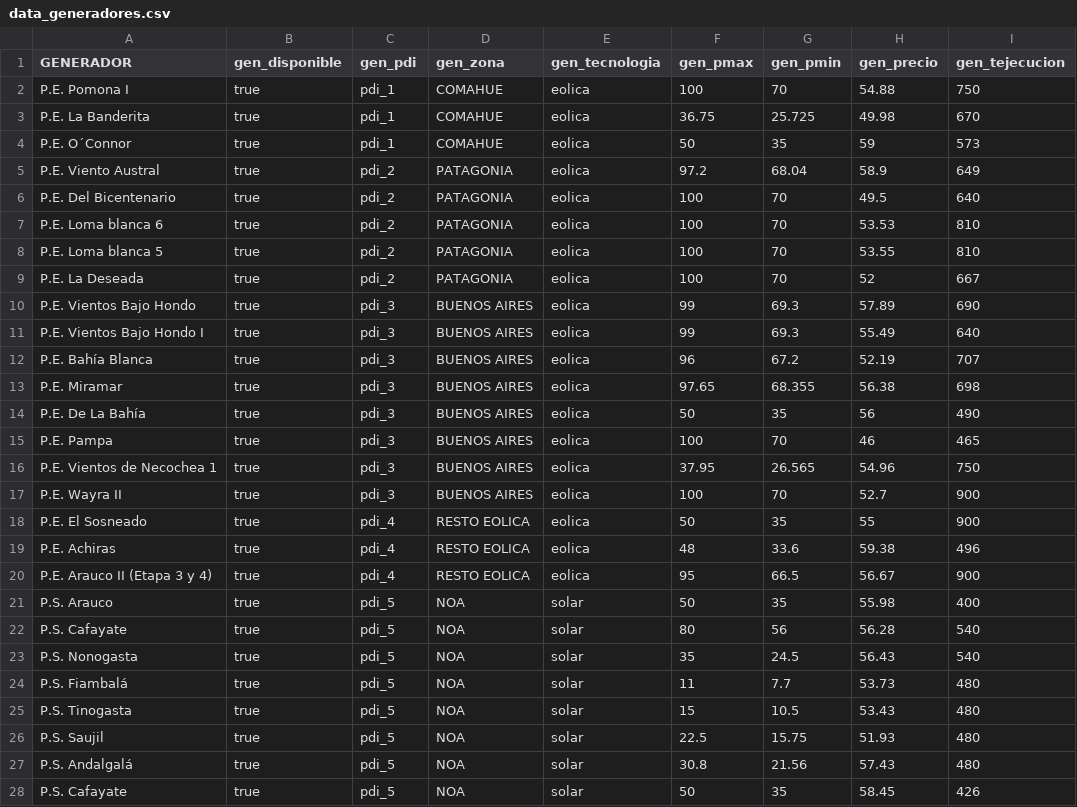
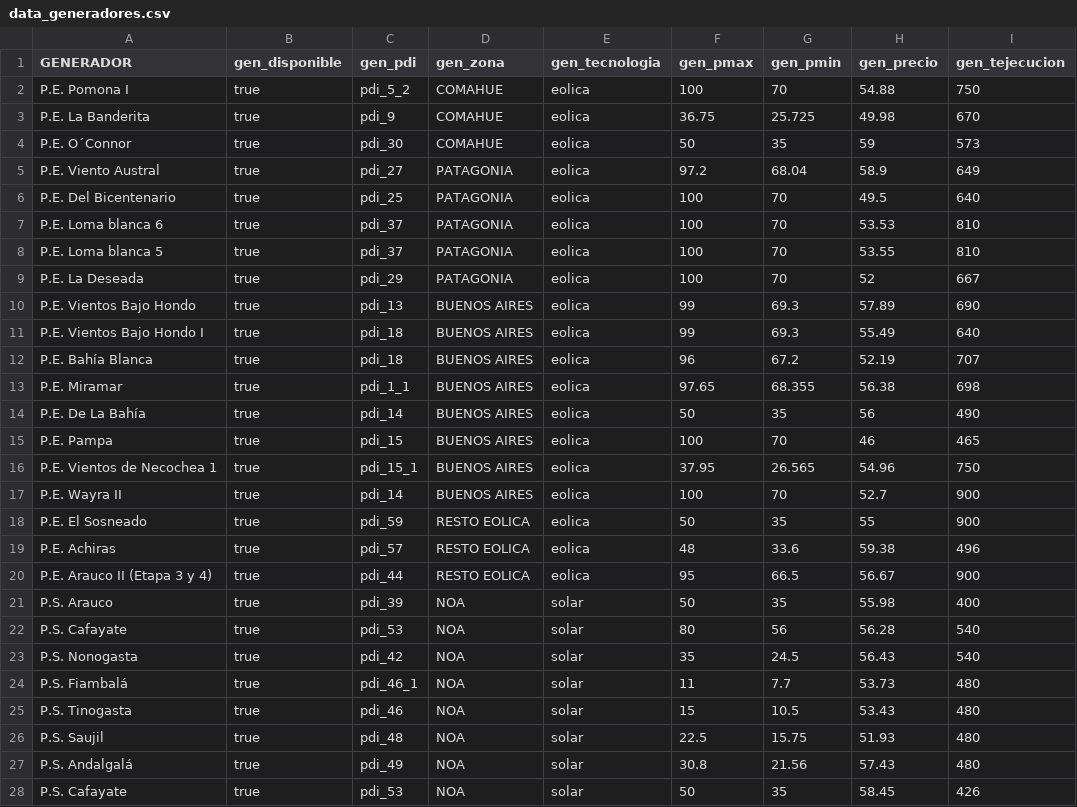
Before and after one commit to epereirab/renovar, a CSV file: renovar/datos/data_generadores.csv, drawn as a sheet; only a part is shown; the diff covers the shown part only; the diff names each change by its address in the sheet, - before the commit and + after, or states it on an @@ line.

```diff
--- a/renovar/datos/data_generadores.csv
+++ b/renovar/datos/data_generadores.csv
-C2 (gen_pdi): pdi_1
+C2 (gen_pdi): pdi_5_2
-C3 (gen_pdi): pdi_1
+C3 (gen_pdi): pdi_9
-C4 (gen_pdi): pdi_1
+C4 (gen_pdi): pdi_30
-C5 (gen_pdi): pdi_2
+C5 (gen_pdi): pdi_27
-C6 (gen_pdi): pdi_2
+C6 (gen_pdi): pdi_25
-C7:C8 (gen_pdi): pdi_2
+C7:C8 (gen_pdi): pdi_37
-C9 (gen_pdi): pdi_2
+C9 (gen_pdi): pdi_29
-C10 (gen_pdi): pdi_3
+C10 (gen_pdi): pdi_13
-C11:C12 (gen_pdi): pdi_3
+C11:C12 (gen_pdi): pdi_18
-C13 (gen_pdi): pdi_3
+C13 (gen_pdi): pdi_1_1
-C14 (gen_pdi): pdi_3
+C14 (gen_pdi): pdi_14
-C15 (gen_pdi): pdi_3
+C15 (gen_pdi): pdi_15
-C16 (gen_pdi): pdi_3
+C16 (gen_pdi): pdi_15_1
-C17 (gen_pdi): pdi_3
+C17 (gen_pdi): pdi_14
-C18 (gen_pdi): pdi_4
+C18 (gen_pdi): pdi_59
-C19 (gen_pdi): pdi_4
+C19 (gen_pdi): pdi_57
-C20 (gen_pdi): pdi_4
+C20 (gen_pdi): pdi_44
-C21 (gen_pdi): pdi_5
+C21 (gen_pdi): pdi_39
-C22 (gen_pdi): pdi_5
+C22 (gen_pdi): pdi_53
-C23 (gen_pdi): pdi_5
+C23 (gen_pdi): pdi_42
-C24 (gen_pdi): pdi_5
+C24 (gen_pdi): pdi_46_1
-C25 (gen_pdi): pdi_5
+C25 (gen_pdi): pdi_46
-C26 (gen_pdi): pdi_5
+C26 (gen_pdi): pdi_48
-C27 (gen_pdi): pdi_5
+C27 (gen_pdi): pdi_49
-C28 (gen_pdi): pdi_5
+C28 (gen_pdi): pdi_53
```
Also changed, not shown: 21 edited cells elsewhere in this file, renovar/datos/data_zonas.csv, 2 other files.
